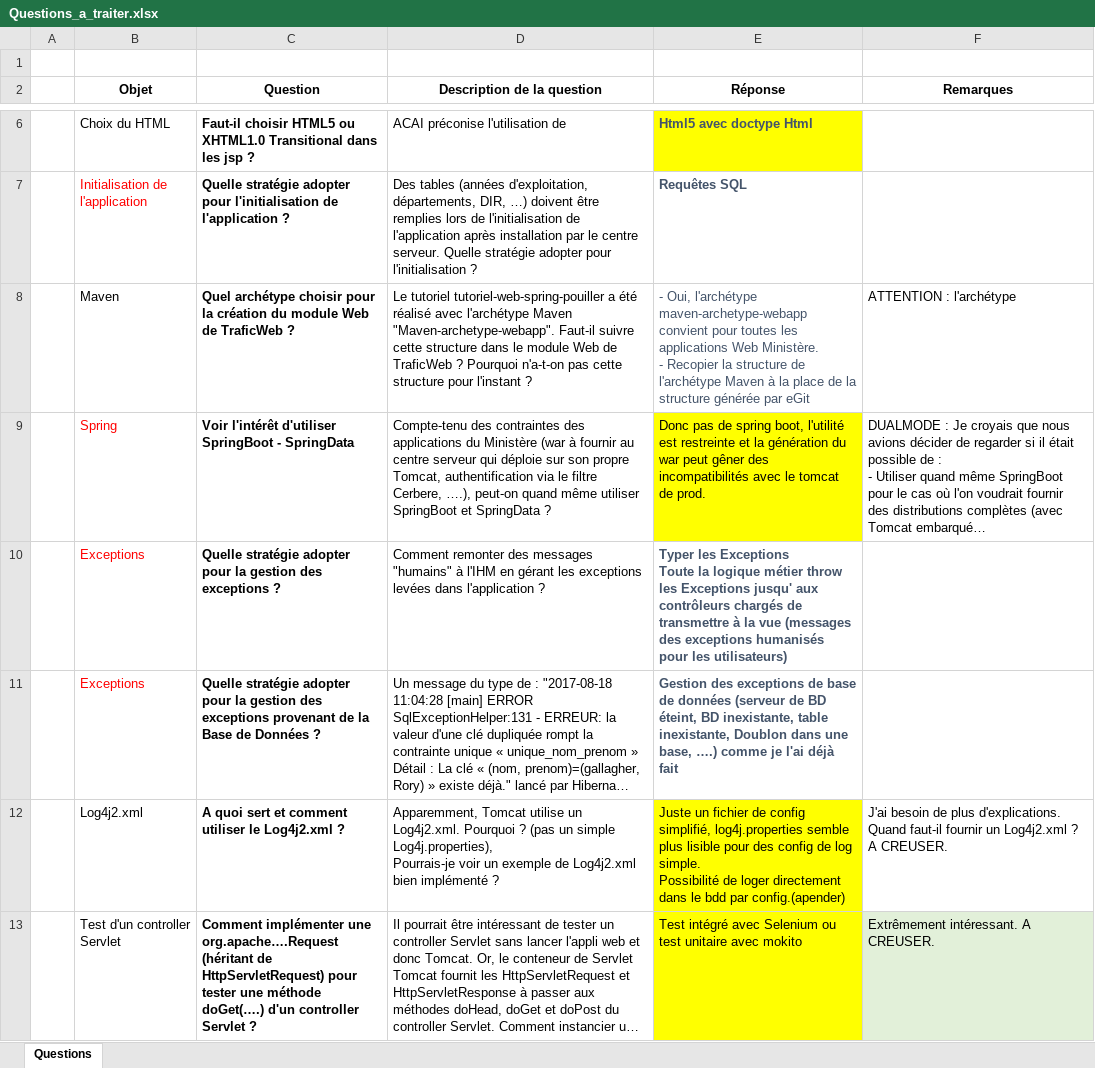
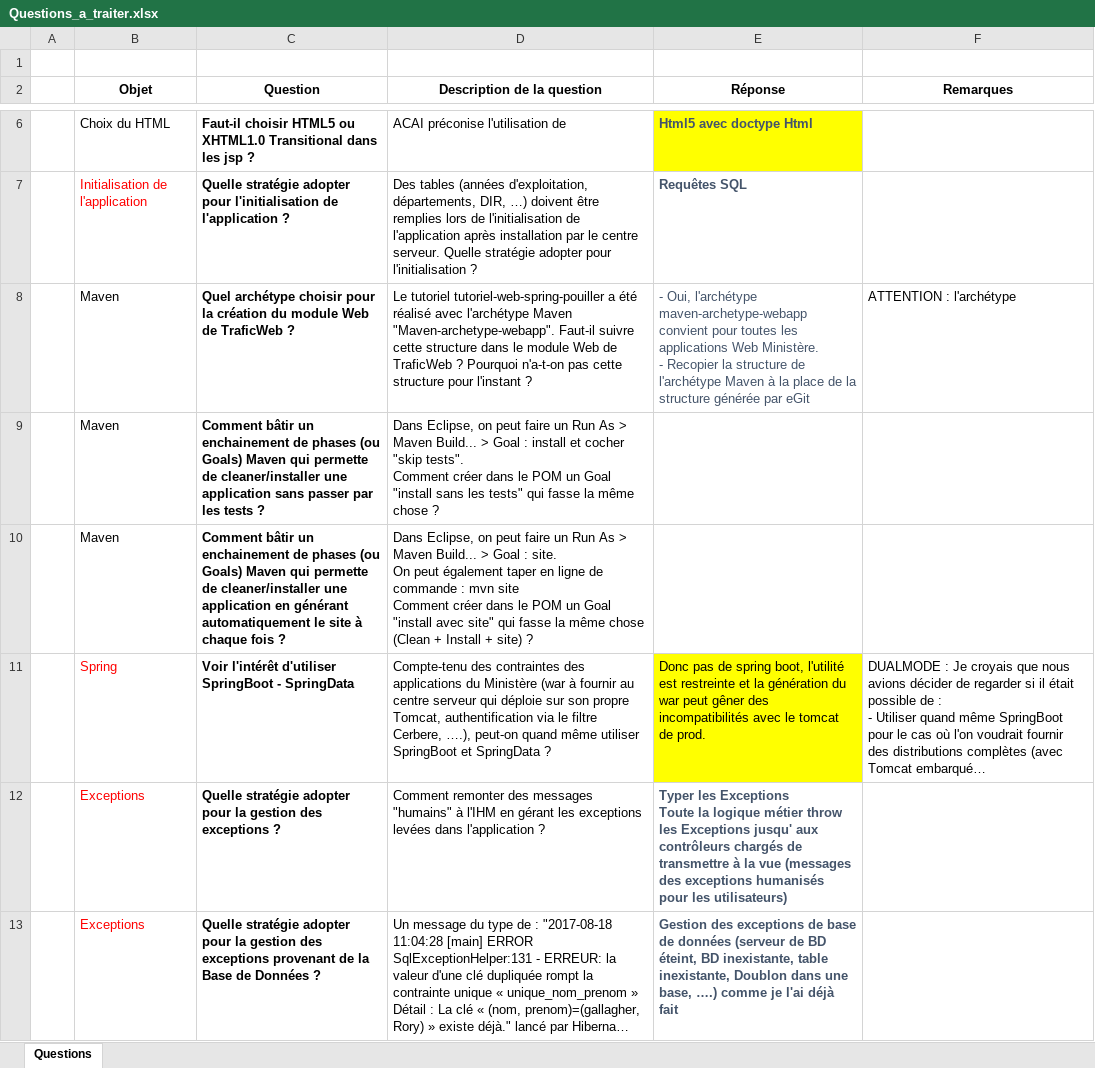
Before and after one commit to DanielLEVY25021961/traficweb_maven, an Excel workbook: questions_a_traiter/Questions_a_traiter.xlsx, sheet Questions, drawn as a sheet; only a part is shown, gaps mark what is left out; the shorter side is filled out with more unchanged rows; long unchanged cells end in …; values as stored, in another font and other column widths than the file's, no borders; ↵ is a line break in a cell; the diff names each change by its address in the sheet, - before the commit and + after, or states it on an @@ line.

Commit message:
COMMIT_DL_DOMICILE

```diff
--- a/questions_a_traiter/Questions_a_traiter.xlsx (sheet Questions)
+++ b/questions_a_traiter/Questions_a_traiter.xlsx (sheet Questions)
+row 9:  | Maven | Comment bâtir un enchainement de phases (ou Goals) Maven qui permette de cleaner/installer une application sans passer par les tests ? | Dans Eclipse, on peut faire un Run As > Maven Build... > Goal : install et cocher "skip tests". ↵ Comment créer dans le POM un Goal "install sans les tests" qui fasse la même chose ?
+row 10:  | Maven | Comment bâtir un enchainement de phases (ou Goals) Maven qui permette de cleaner/installer une application en générant automatiquement le site à chaque fois ? | Dans Eclipse, on peut faire un Run As > Maven Build... > Goal : site. ↵ On peut également taper en ligne de commande : mvn site ↵ Comment créer dans le POM un Goal "install avec site" qui fasse la même chose (Clean + Install + site) ?
```
